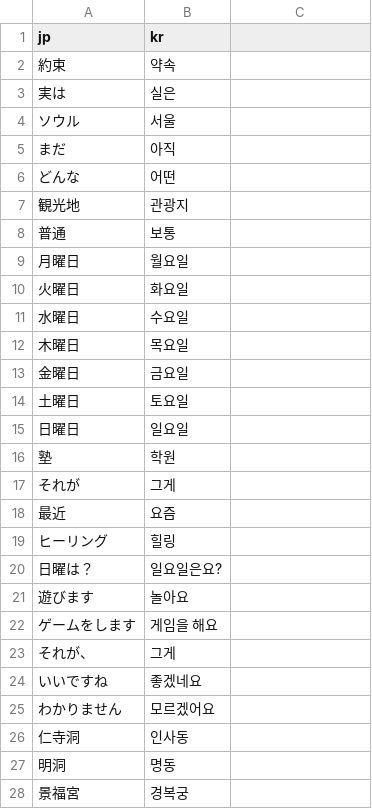
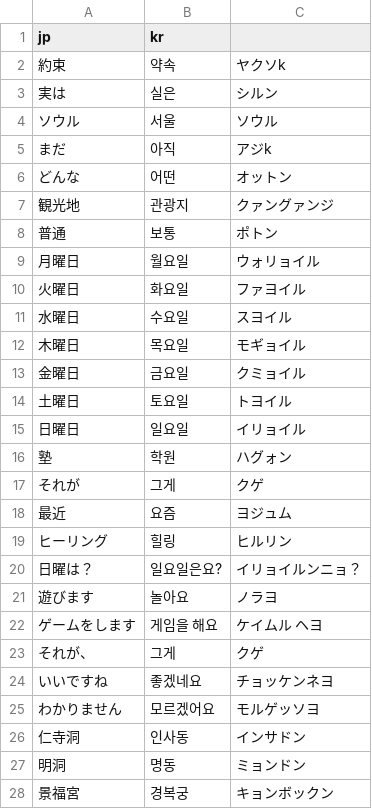
Before and after one commit to stenmkii/korea-flashcard, a CSV file: words.csv, drawn as a sheet; only a part is shown; the diff covers the shown part only.

Commit message:
Update words.csv

```diff
--- a/words.csv
+++ b/words.csv
@@ -1,28 +1,28 @@
 jp,kr
-約束,약속
-実は,실은
-ソウル,서울
-まだ,아직
-どんな,어떤
-観光地,관광지
-普通,보통
-月曜日,월요일
-火曜日,화요일
-水曜日,수요일
-木曜日,목요일
-金曜日,금요일
-土曜日,토요일
-日曜日,일요일
-塾,학원
-それが,그게
-最近,요즘
-ヒーリング,힐링
-日曜は？,일요일은요?
-遊びます,놀아요
-ゲームをします,게임을 해요
-それが、,그게,
-いいですね,좋겠네요
-わかりません,모르겠어요
-仁寺洞,인사동
-明洞,명동
-景福宮,경복궁
+約束,약속,ヤクソk
+実は,실은,シルン
+ソウル,서울,ソウル
+まだ,아직,アジk
+どんな,어떤,オットン
+観光地,관광지,クァングァンジ
+普通,보통,ポトン
+月曜日,월요일,ウォリョイル
+火曜日,화요일,ファヨイル
+水曜日,수요일,スヨイル
+木曜日,목요일,モギョイル
+金曜日,금요일,クミョイル
+土曜日,토요일,トヨイル
+日曜日,일요일,イリョイル
+塾,학원,ハグォン
+それが,그게,クゲ
+最近,요즘,ヨジュム
+ヒーリング,힐링,ヒルリン
+日曜は？,일요일은요?,イリョイルンニョ？
+遊びます,놀아요,ノラヨ
+ゲームをします,게임을 해요,ケイムル ヘヨ
+それが、,그게,クゲ
+いいですね,좋겠네요,チョッケンネヨ
+わかりません,모르겠어요,モルゲッソヨ
+仁寺洞,인사동,インサドン
+明洞,명동,ミョンドン
+景福宮,경복궁,キョンボックン
```
Also changed, not shown: 10 edited cells elsewhere in this file.
